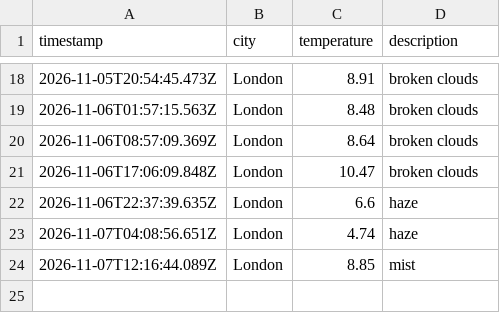
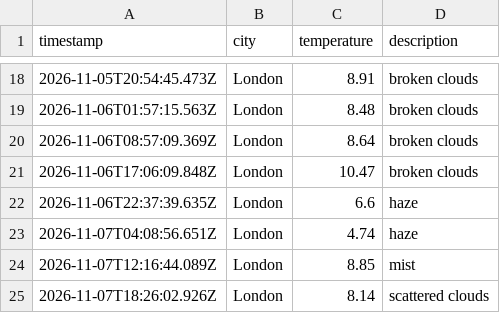
Before and after one commit to AnnaS120/weather_dataOps, a CSV file: data/weather_log.csv, drawn as a sheet; only a part is shown, gaps mark what is left out; the diff names each change by its address in the sheet, - before the commit and + after, or states it on an @@ line.

```diff
--- a/data/weather_log.csv
+++ b/data/weather_log.csv
+row 25: 2026-11-07T18:26:02.926Z | London | 8.14 | scattered clouds
```
Also changed, not shown: 1 other file.
